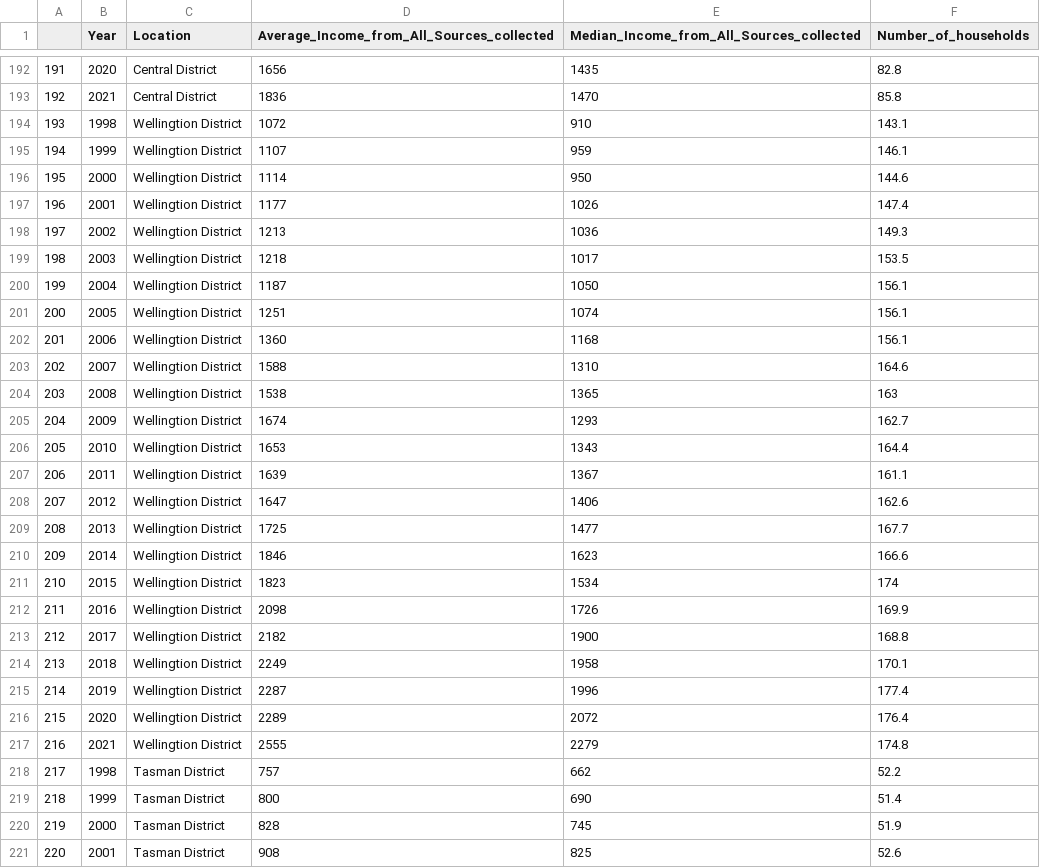
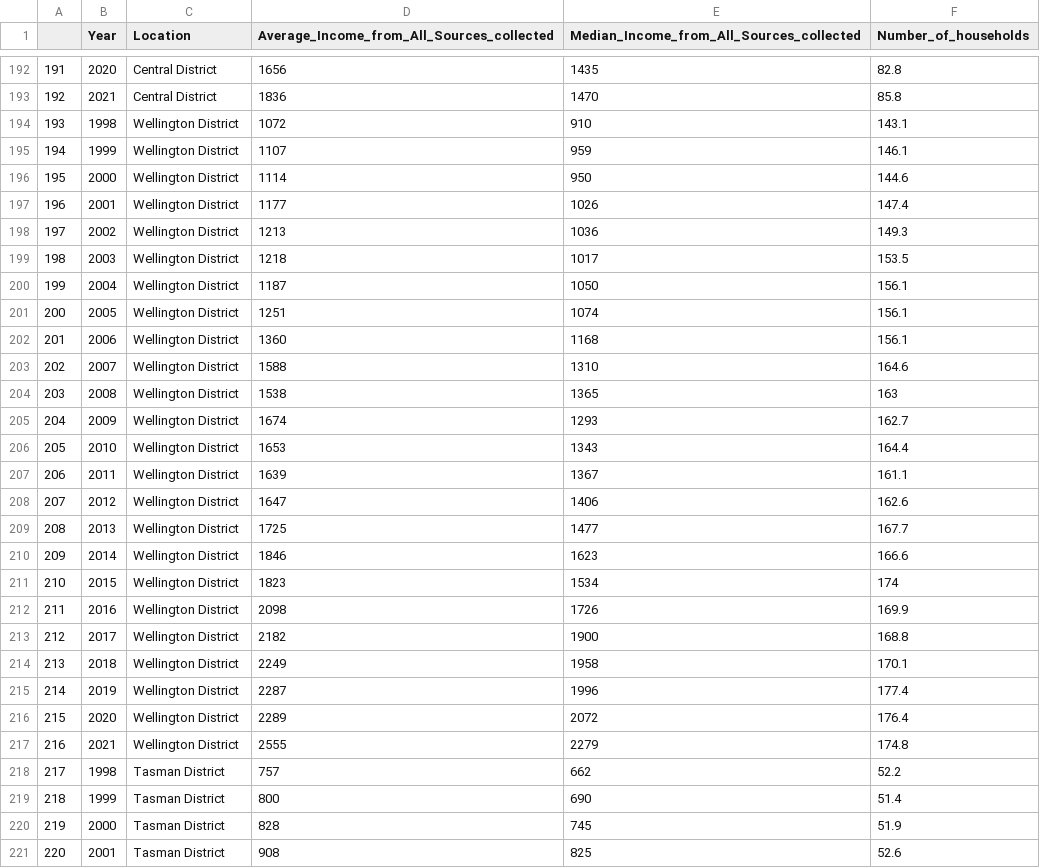
Before and after one commit to JunweiL0-0/201-Group-project, a CSV file: GeneratedCSV/average_income_df_long.csv, drawn as a sheet; only a part is shown, gaps mark what is left out; the diff covers the shown part only.

```diff
--- a/GeneratedCSV/average_income_df_long.csv
+++ b/GeneratedCSV/average_income_df_long.csv
@@ -193,26 +193,26 @@
 "192",2021,"Central District",1836,1470,85.8
-"193",1998,"Wellingtion District",1072,910,143.1
-"194",1999,"Wellingtion District",1107,959,146.1
-"195",2000,"Wellingtion District",1114,950,144.6
-"196",2001,"Wellingtion District",1177,1026,147.4
-"197",2002,"Wellingtion District",1213,1036,149.3
-"198",2003,"Wellingtion District",1218,1017,153.5
-"199",2004,"Wellingtion District",1187,1050,156.1
-"200",2005,"Wellingtion District",1251,1074,156.1
-"201",2006,"Wellingtion District",1360,1168,156.1
-"202",2007,"Wellingtion District",1588,1310,164.6
-"203",2008,"Wellingtion District",1538,1365,163
-"204",2009,"Wellingtion District",1674,1293,162.7
-"205",2010,"Wellingtion District",1653,1343,164.4
-"206",2011,"Wellingtion District",1639,1367,161.1
-"207",2012,"Wellingtion District",1647,1406,162.6
-"208",2013,"Wellingtion District",1725,1477,167.7
-"209",2014,"Wellingtion District",1846,1623,166.6
-"210",2015,"Wellingtion District",1823,1534,174
-"211",2016,"Wellingtion District",2098,1726,169.9
-"212",2017,"Wellingtion District",2182,1900,168.8
-"213",2018,"Wellingtion District",2249,1958,170.1
-"214",2019,"Wellingtion District",2287,1996,177.4
-"215",2020,"Wellingtion District",2289,2072,176.4
-"216",2021,"Wellingtion District",2555,2279,174.8
+"193",1998,"Wellington District",1072,910,143.1
+"194",1999,"Wellington District",1107,959,146.1
+"195",2000,"Wellington District",1114,950,144.6
+"196",2001,"Wellington District",1177,1026,147.4
+"197",2002,"Wellington District",1213,1036,149.3
+"198",2003,"Wellington District",1218,1017,153.5
+"199",2004,"Wellington District",1187,1050,156.1
+"200",2005,"Wellington District",1251,1074,156.1
+"201",2006,"Wellington District",1360,1168,156.1
+"202",2007,"Wellington District",1588,1310,164.6
+"203",2008,"Wellington District",1538,1365,163
+"204",2009,"Wellington District",1674,1293,162.7
+"205",2010,"Wellington District",1653,1343,164.4
+"206",2011,"Wellington District",1639,1367,161.1
+"207",2012,"Wellington District",1647,1406,162.6
+"208",2013,"Wellington District",1725,1477,167.7
+"209",2014,"Wellington District",1846,1623,166.6
+"210",2015,"Wellington District",1823,1534,174
+"211",2016,"Wellington District",2098,1726,169.9
+"212",2017,"Wellington District",2182,1900,168.8
+"213",2018,"Wellington District",2249,1958,170.1
+"214",2019,"Wellington District",2287,1996,177.4
+"215",2020,"Wellington District",2289,2072,176.4
+"216",2021,"Wellington District",2555,2279,174.8
 "217",1998,"Tasman District",757,662,52.2
```
Also changed, not shown: 24 edited cells elsewhere in this file, 9 other files.
